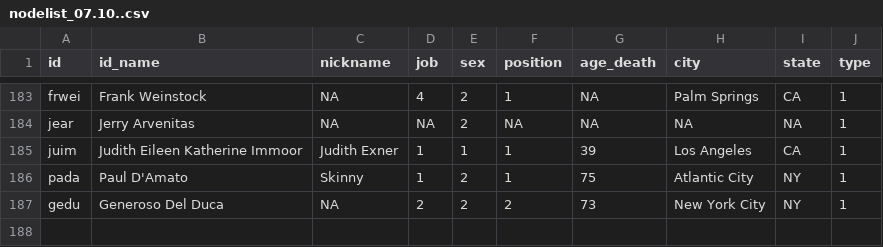
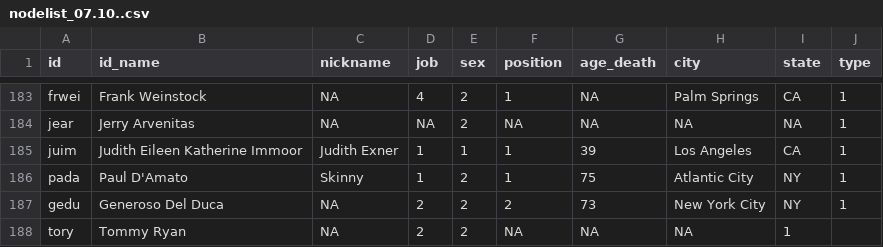
Before and after one commit to tg087/SNA-Frank-Sinatra, a CSV file: nodelist_07.10..csv, drawn as a sheet; only a part is shown, gaps mark what is left out.

Commit message:
Update nodelist_07.10..csv

```diff
--- a/nodelist_07.10..csv
+++ b/nodelist_07.10..csv
@@ -189 +189,2 @@ pada,Paul D'Amato,Skinny,1,2,1,75,Atlantic City,NY,1
 gedu,Generoso Del Duca,NA,2,2,2,73,New York City,NY,1
+tory,Tommy Ryan,NA,2,2,NA,NA,NA,1
```
